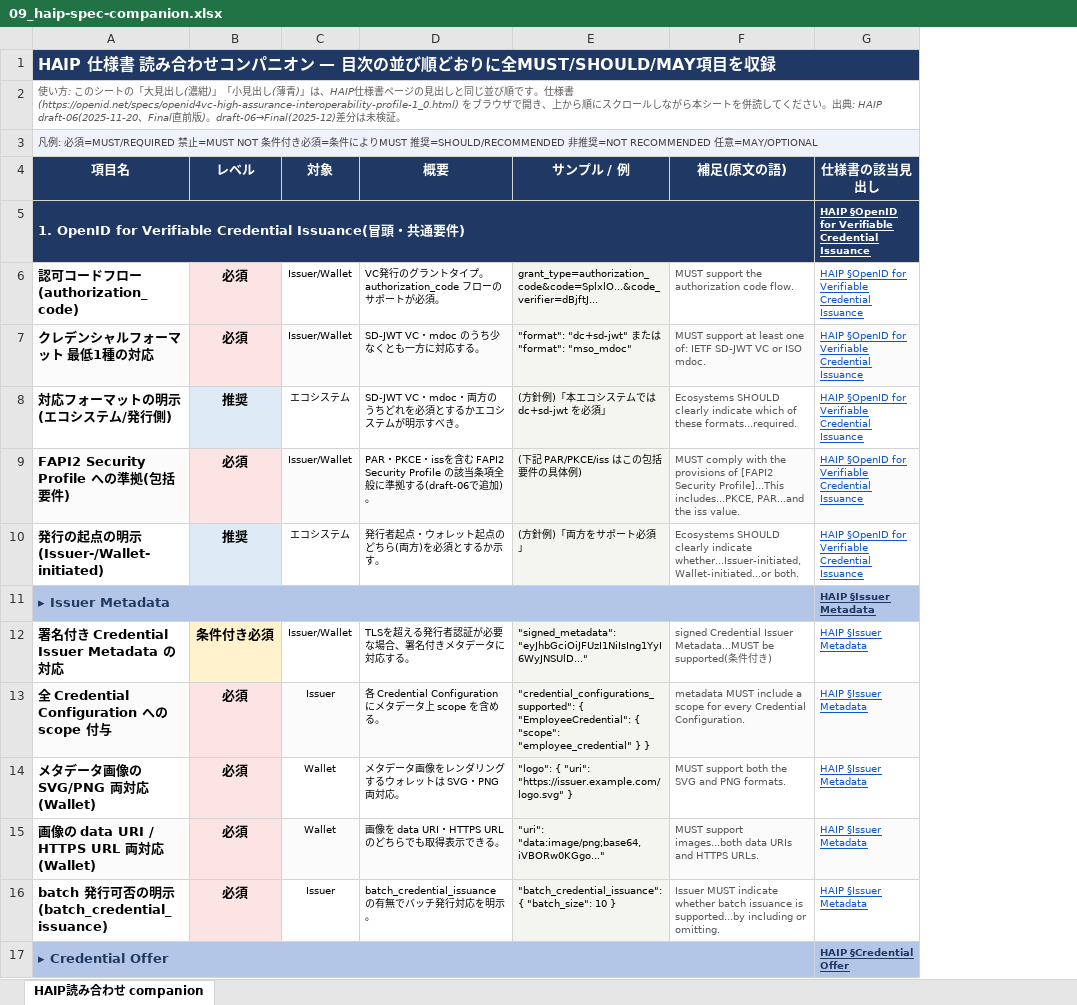
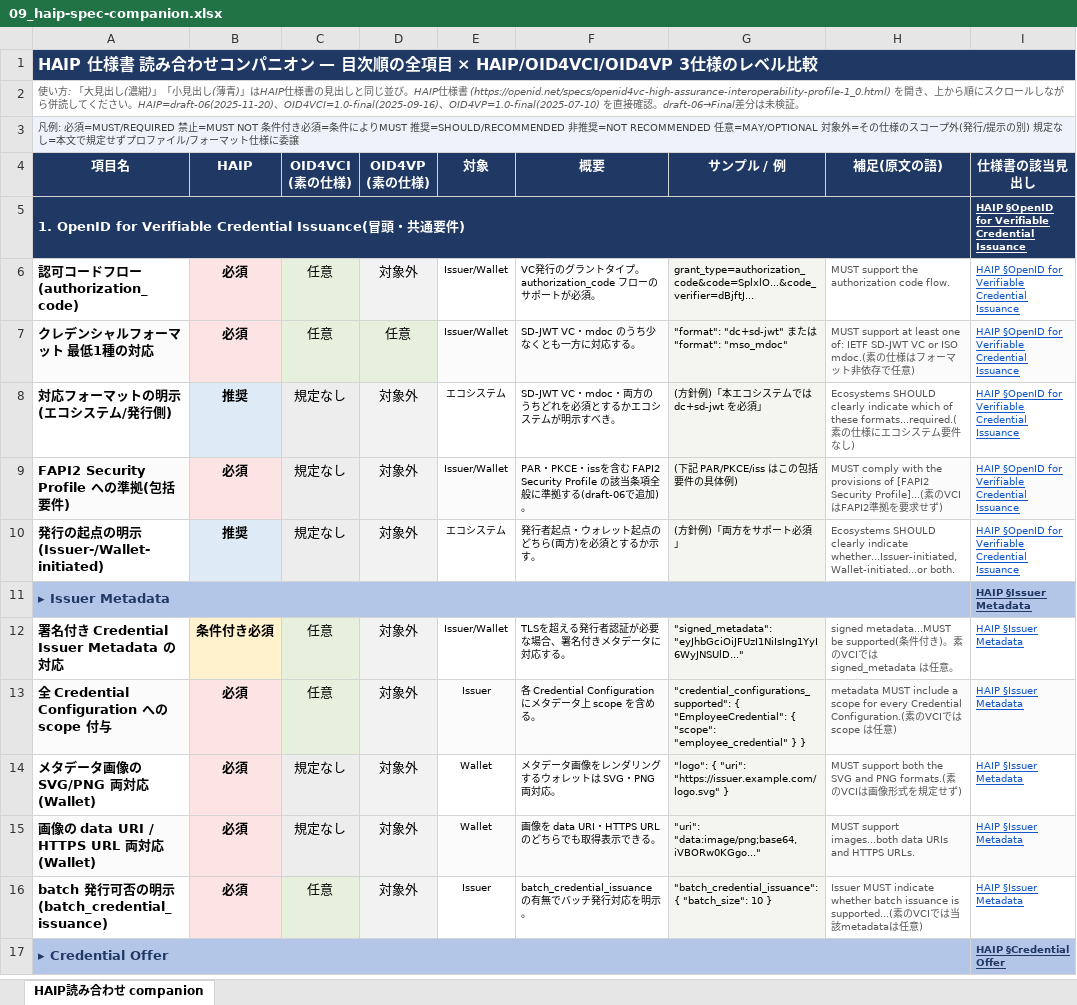
Before and after one commit to tsuzukunosuke/Study-OID4VCI-VP, an Excel workbook: docs/09_haip-spec-companion.xlsx, sheet HAIP読み合わせ companion, drawn as a sheet; only a part is shown; values as stored, in another font and other column widths than the file's, no borders; addresses are those after the commit; the diff covers the shown part only; the diff names each change by its address in the sheet, - before the commit and + after, or states it on an @@ line.

```diff
--- a/docs/09_haip-spec-companion.xlsx (sheet HAIP読み合わせ companion)
+++ b/docs/09_haip-spec-companion.xlsx (sheet HAIP読み合わせ companion)
+column C (OID4VCI (素の仕様)), rows 6-16: 任意 | 任意 | 規定なし | 規定なし | 規定なし |  | 任意 | 任意 | 規定なし | 規定なし | 任意
+column D (OID4VP (素の仕様)), rows 6-16: 対象外 | 任意 | 対象外 | 対象外 | 対象外 |  | 対象外 | 対象外 | 対象外 | 対象外 | 対象外
-A1 (項目名): …— 目次の並び順どおりに全MUST/SHOULD/MAY項目を収録
+A1 (項目名): …— 目次順の全項目 × HAIP/OID4VCI/OID4VP 3仕様のレベル比較
-A2 (項目名): 使い方: このシートの「大見出し(濃紺)」「小見出し(薄青)」は、HAIP仕様書ページの見出しと同じ並び順です。仕様書 (https://openid.net/specs/openid4vc-high-assurance-interoperability-profile-1_0.html) をブラウザで開き、上から順にスクロールしながら本シートを併読してください。出典: HAIP draft-06(2025-11-20、Final直前版)。draft-06→Final(2025-12)差分は未…
+A2 (項目名): 使い方: 「大見出し(濃紺)」「小見出し(薄青)」はHAIP仕様書の見出しと同じ並び。HAIP仕様書 (https://openid.net/specs/openid4vc-high-assurance-interoperability-profile-1_0.html) を開き、上から順にスクロールしながら併読してください。HAIP=draft-06(2025-11-20)、OID4VCI=1.0-final(2025-09-16)、OID4VP=1.0-final(2025-07-10) を直接確認。draft-06→Final差分は未…
-A3 (項目名): …意=MAY/OPTIONAL
+A3 (項目名): …意=MAY/OPTIONAL 対象外=その仕様のスコープ外(発行/提示の別) 規定なし=本文で規定せずプロファイル/フォーマット仕様に委譲
-B4: レベル
+B4: HAIP
-H7 (補足(原文の語)): …or ISO mdoc.
+H7 (補足(原文の語)): …or ISO mdoc.(素の仕様はフォーマット非依存で任意)
-H8 (補足(原文の語)): …of these formats...required.
+H8 (補足(原文の語)): …of these formats...required.(素の仕様にエコシステム要件なし)
-H9 (補足(原文の語)): …[FAPI2 Security Profile]...This includes...PKCE, PAR...and the iss value.
+H9 (補足(原文の語)): …[FAPI2 Security Profile]...(素のVCIはFAPI2準拠を要求せず)
-H12 (補足(原文の語)): signed Credential Issuer Metadata...MUST be supported(条件付き)
+H12 (補足(原文の語)): signed metadata...MUST be supported(条件付き)。素のVCIでは signed_metadata は任意。
-H13 (補足(原文の語)): …every Credential Configuration.
+H13 (補足(原文の語)): …every Credential Configuration.(素のVCIでは scope は任意)
-H14 (補足(原文の語)): …and PNG formats.
+H14 (補足(原文の語)): …and PNG formats.(素のVCIは画像形式を規定せず)
-H16 (補足(原文の語)): …issuance is supported...by including or omitting.
+H16 (補足(原文の語)): …issuance is supported...(素のVCIでは当該metadataは任意)
```
Also changed, not shown: 53 edited cells elsewhere in this sheet.
